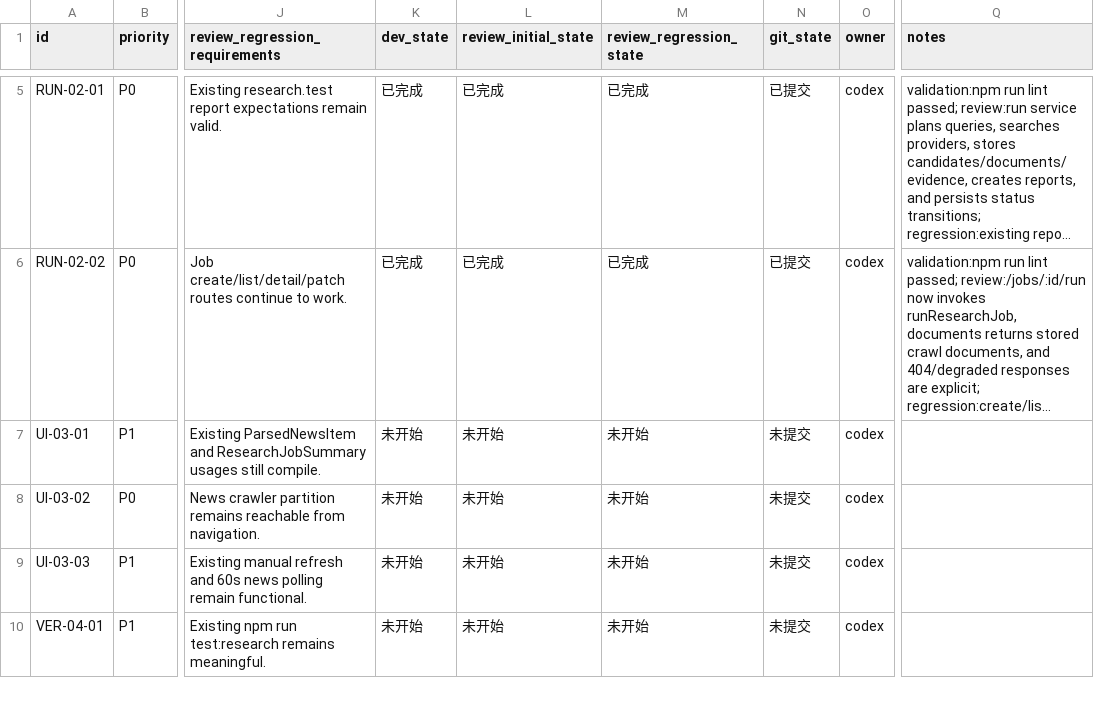
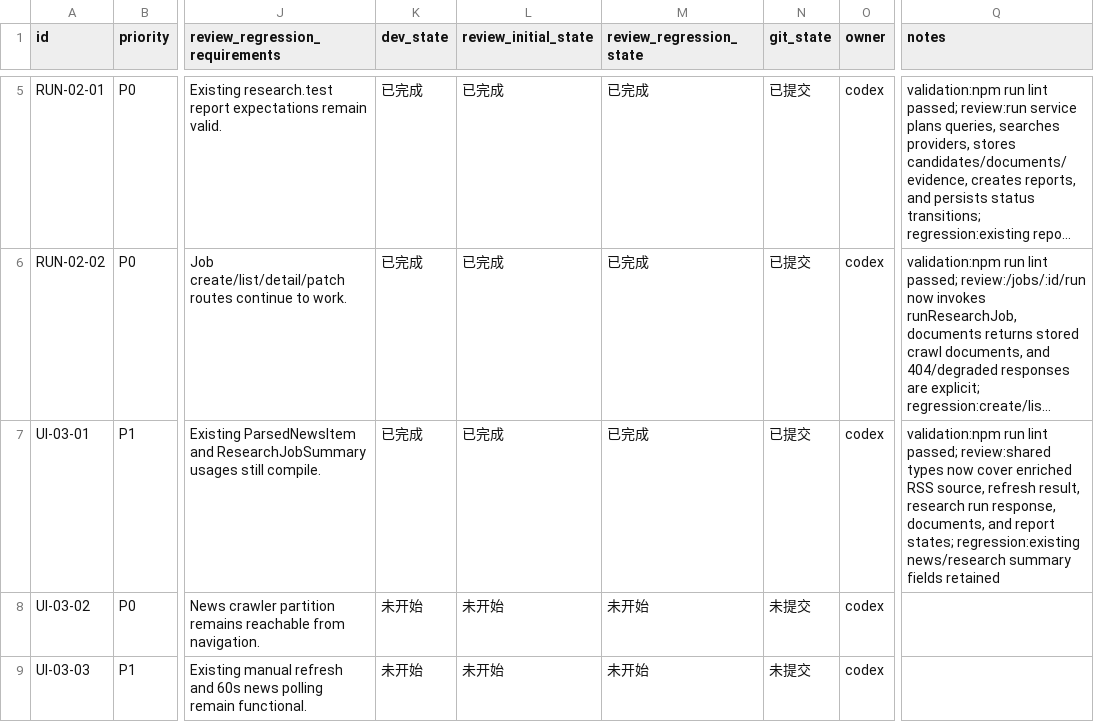
Before and after one commit to hhhx-lab/politistream, a CSV file: issues/20260527-232120-update-search-first-home.csv, drawn as a sheet; only a part is shown, gaps mark what is left out; the shorter side is filled out with more unchanged rows; long unchanged cells end in …; the diff names each change by its address in the sheet, - before the commit and + after, or states it on an @@ line.

```diff
--- a/issues/20260527-232120-update-search-first-home.csv
+++ b/issues/20260527-232120-update-search-first-home.csv
-K7 (dev_state): 未开始
+K7 (dev_state): 已完成
-L7 (review_initial_state): 未开始
+L7 (review_initial_state): 已完成
-M7 (review_regression_state): 未开始
+M7 (review_regression_state): 已完成
-N7 (git_state): 未提交
+N7 (git_state): 已提交
-Q7 (notes): (empty)
+Q7 (notes): validation:npm run lint passed; review:shared types now cover enriched RSS source, refresh result, research run response, documents, and report states; regression:existing news/research summary fields retained
```
Also changed, not shown: 1 other file.
